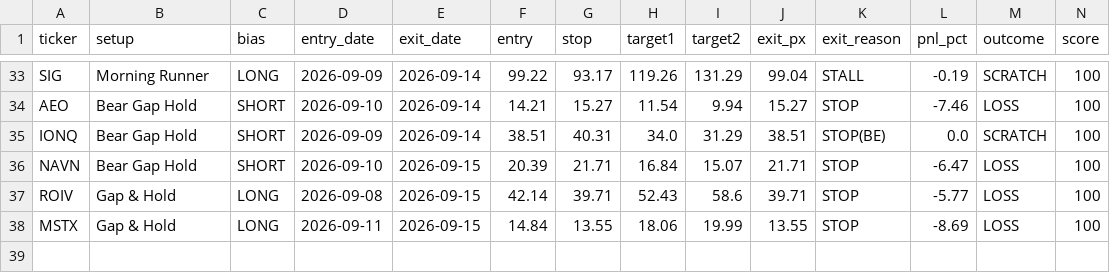
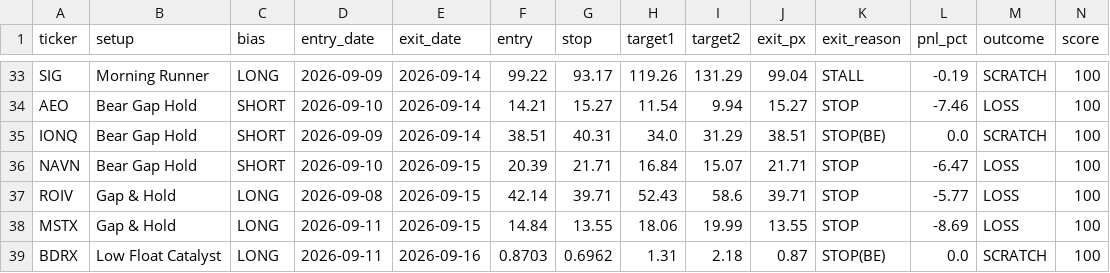
Before and after one commit to tsingh08/dman-algo-, a CSV file: dman_live_outcomes.csv, drawn as a sheet; only a part is shown, gaps mark what is left out; rows hold the shown columns only; the diff names each change by its address in the sheet, - before the commit and + after, or states it on an @@ line.

```diff
--- a/dman_live_outcomes.csv
+++ b/dman_live_outcomes.csv
+row 39: BDRX | Low Float Catalyst | LONG | 2026-09-11 | 2026-09-16 | 0.8703 | 0.6962 | 1.31 | 2.18 | 0.87 | STOP(BE) | 0.0 | SCRATCH | 100
```
Also changed, not shown: 3 other files.
